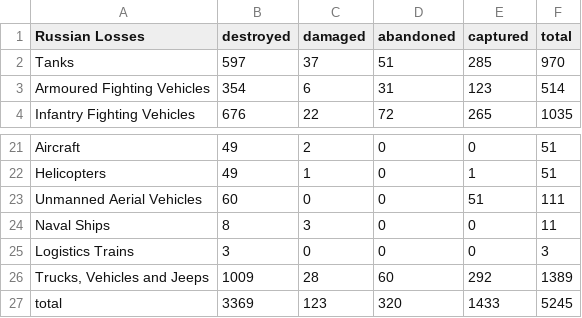
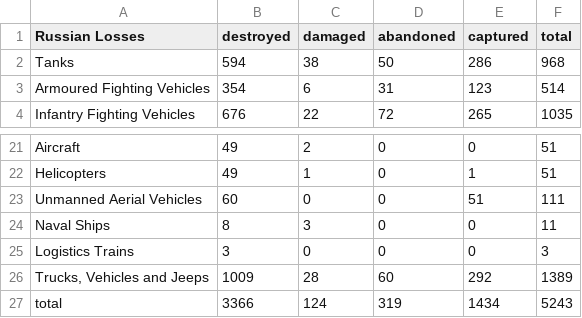
Before and after one commit to gsajko/Losses, a CSV file: losses_table.csv, drawn as a sheet; only a part is shown, gaps mark what is left out.

```diff
--- a/losses_table.csv
+++ b/losses_table.csv
@@ -1,3 +1,3 @@
  Russian Losses                                   ,   destroyed ,   damaged ,   abandoned ,   captured ,   total
- Tanks                                            ,         597 ,        37 ,          51 ,        285 ,     970
+ Tanks                                            ,         594 ,        38 ,          50 ,        286 ,     968
  Armoured Fighting Vehicles                       ,         354 ,         6 ,          31 ,        123 ,     514
@@ -26,2 +26,2 @@
 " Trucks, Vehicles and Jeeps                       ",        1009 ,        28 ,          60 ,        292 ,    1389
- total                                            ,        3369 ,       123 ,         320 ,       1433 ,    5245
+ total                                            ,        3366 ,       124 ,         319 ,       1434 ,    5243
```
Also changed, not shown: 3 other files.
